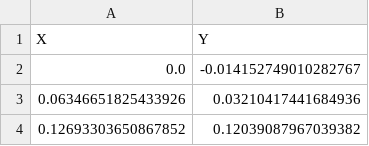
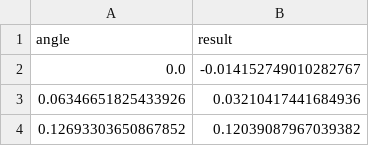
Before and after one commit to amalik27/dataroyaleai, a CSV file: api-platform/TestDatasets/noisy_sine.csv, drawn as a sheet; only a part is shown; removed rows and columns are numbered as before the commit, all else as after; the diff names each change by its address in the sheet, - before the commit and + after, or states it on an @@ line.

```diff
--- a/api-platform/TestDatasets/noisy_sine.csv
+++ b/api-platform/TestDatasets/noisy_sine.csv
-row 1: X | Y
+row 1: angle | result
```
Also changed, not shown: 5 other files.
